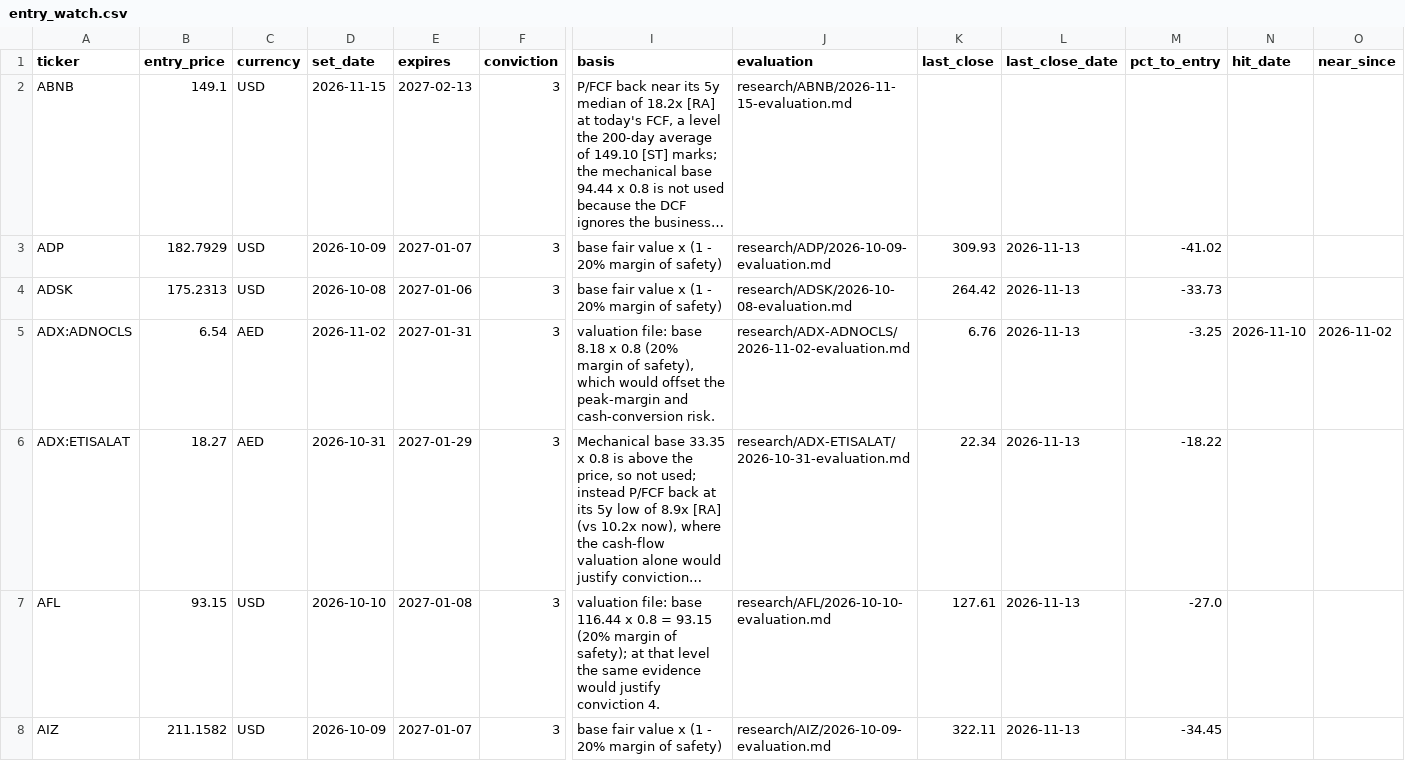
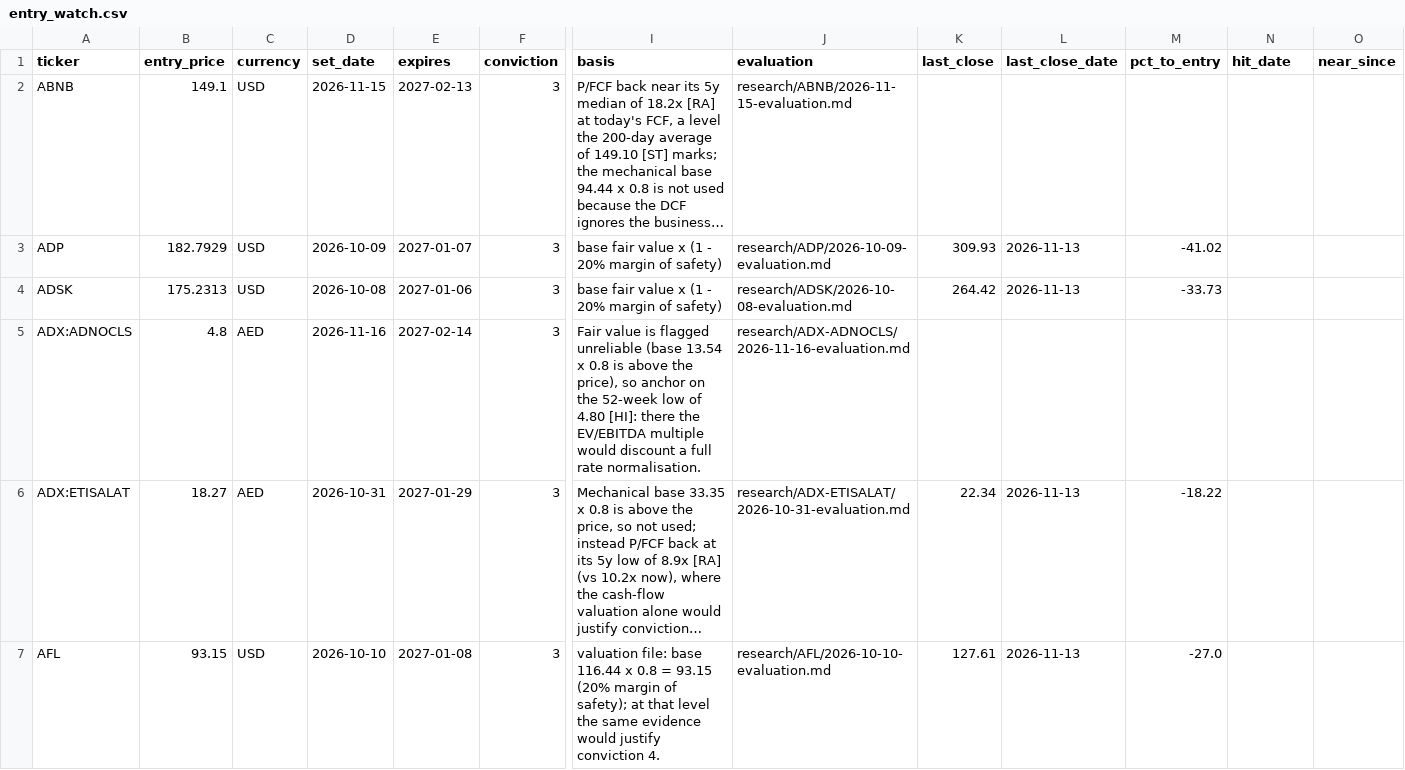
Before and after one commit to oskarajaspinall-cell/paper-portfolio, a CSV file: portfolio/entry_watch.csv, drawn as a sheet; only a part is shown, gaps mark what is left out; the shorter side is filled out with more unchanged rows; long unchanged cells end in …; the diff covers the shown part only; the diff names each change by its address in the sheet, - before the commit and + after, or states it on an @@ line.

```diff
--- a/portfolio/entry_watch.csv
+++ b/portfolio/entry_watch.csv
-B5 (entry_price): 6.54
+B5 (entry_price): 4.8
-D5 (set_date): 2026-11-02
+D5 (set_date): 2026-11-16
-E5 (expires): 2027-01-31
+E5 (expires): 2027-02-14
-I5 (basis): valuation file: base 8.18 x 0.8 (20% margin of safety), which would offset the peak-margin and cash-conversion risk.
+I5 (basis): Fair value is flagged unreliable (base 13.54 x 0.8 is above the price), so anchor on the 52-week low of 4.80 [HI]: there the EV/EBITDA multiple would discount a full rate normalisation.
-J5 (evaluation): research/ADX-ADNOCLS/2026-11-02-evaluation.md
+J5 (evaluation): research/ADX-ADNOCLS/2026-11-16-evaluation.md
-K5 (last_close): 6.76
+K5 (last_close): (empty)
-L5 (last_close_date): 2026-11-13
+L5 (last_close_date): (empty)
-M5 (pct_to_entry): -3.25
+M5 (pct_to_entry): (empty)
-N5 (hit_date): 2026-11-10
+N5 (hit_date): (empty)
-O5 (near_since): 2026-11-02
+O5 (near_since): (empty)
```
Also changed, not shown: 2 removed rows and 19 edited cells elsewhere in this file, portfolio/decisions.csv, 45 other files.
